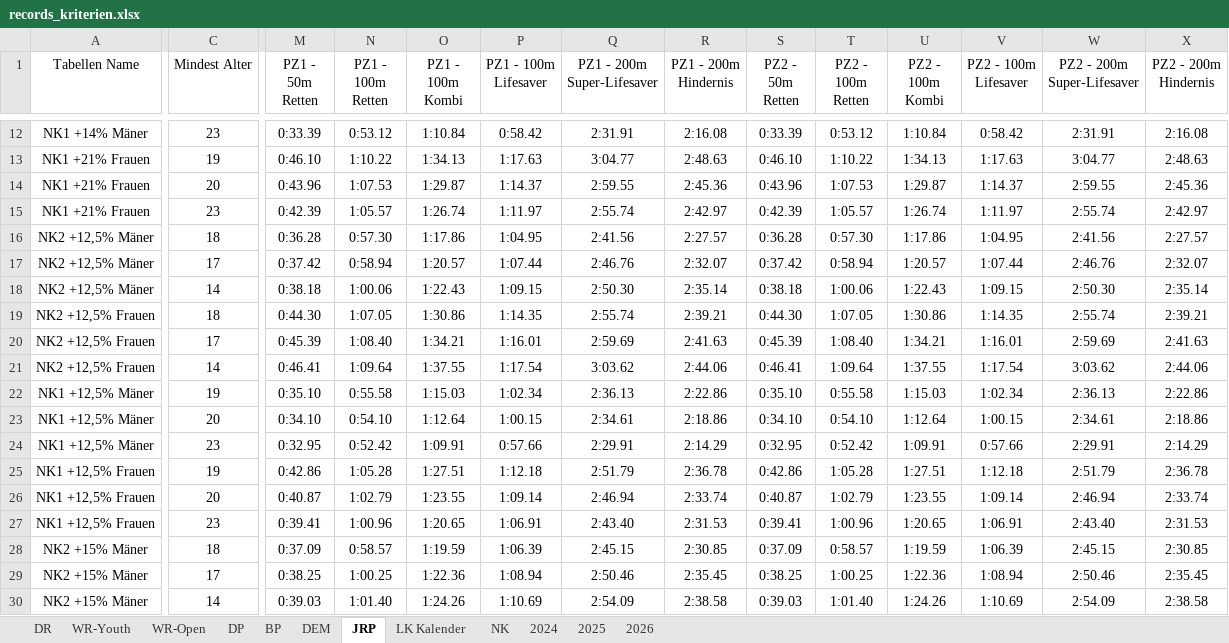
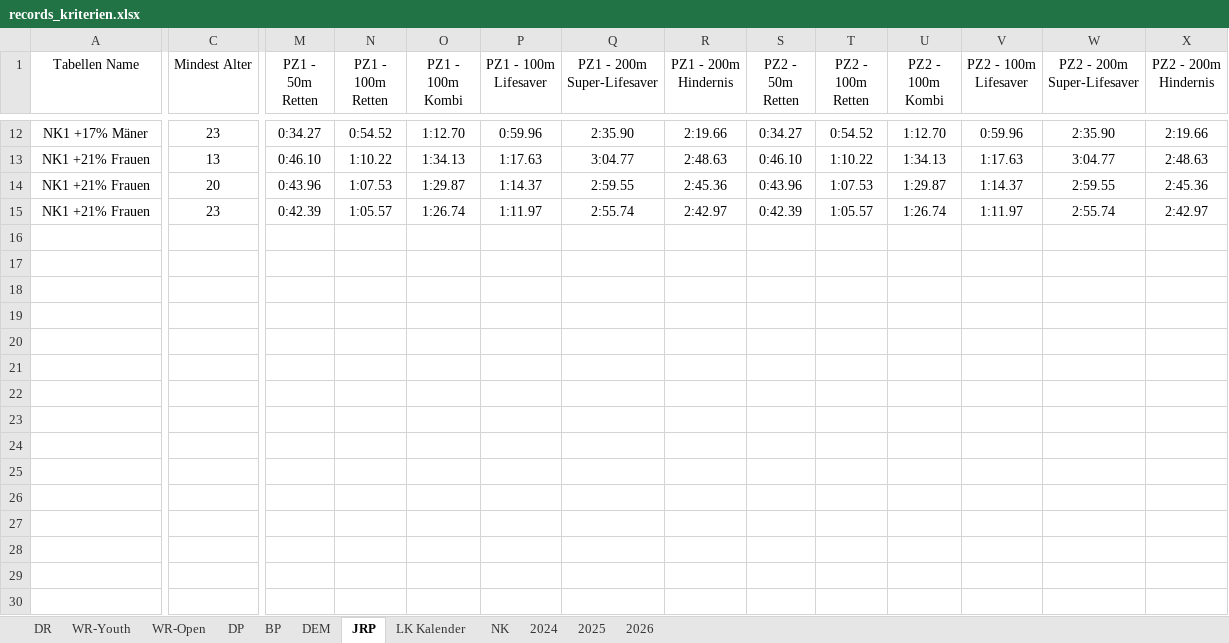
Before and after one commit to jp-gnad/Lifesaving_Baden, an Excel workbook: web/utilities/records_kriterien.xlsx, sheet JRP, drawn as a sheet; only a part is shown, gaps mark what is left out; values as stored, in another font and other column widths than the file's, no borders; table styles not drawn; rows hold the shown columns only; the diff covers the shown part only; the diff names each change by its address in the sheet, - before the commit and + after, or states it on an @@ line.

```diff
--- a/web/utilities/records_kriterien.xlsx (sheet JRP)
+++ b/web/utilities/records_kriterien.xlsx (sheet JRP)
-A12 (Tabellen Name): NK1 +14% Mäner
+A12 (Tabellen Name): NK1 +17% Mäner
-M12 (PZ1 - 50m Retten): 0:33.39
+M12 (PZ1 - 50m Retten): 0:34.27
-N12 (PZ1 - 100m Retten): 0:53.12
+N12 (PZ1 - 100m Retten): 0:54.52
-O12 (PZ1 - 100m Kombi): 1:10.84
+O12 (PZ1 - 100m Kombi): 1:12.70
-P12 (PZ1 - 100m Lifesaver): 0:58.42
+P12 (PZ1 - 100m Lifesaver): 0:59.96
-Q12 (PZ1 - 200m Super-Lifesaver): 2:31.91
+Q12 (PZ1 - 200m Super-Lifesaver): 2:35.90
-R12 (PZ1 - 200m Hindernis): 2:16.08
+R12 (PZ1 - 200m Hindernis): 2:19.66
-S12 (PZ2 - 50m Retten): 0:33.39
+S12 (PZ2 - 50m Retten): 0:34.27
-T12 (PZ2 - 100m Retten): 0:53.12
+T12 (PZ2 - 100m Retten): 0:54.52
-U12 (PZ2 - 100m Kombi): 1:10.84
+U12 (PZ2 - 100m Kombi): 1:12.70
-V12 (PZ2 - 100m Lifesaver): 0:58.42
+V12 (PZ2 - 100m Lifesaver): 0:59.96
-W12 (PZ2 - 200m Super-Lifesaver): 2:31.91
+W12 (PZ2 - 200m Super-Lifesaver): 2:35.90
-X12 (PZ2 - 200m Hindernis): 2:16.08
+X12 (PZ2 - 200m Hindernis): 2:19.66
-C13 (Mindest Alter): 19
+C13 (Mindest Alter): 13
-row 16: NK2 +12,5% Mäner | 18 | 0:36.28 | 0:57.30 | 1:17.86 | 1:04.95 | 2:41.56 | 2:27.57 | 0:36.28 | 0:57.30 | 1:17.86 | 1:04.95 | 2:41.56 | 2:27.57
-row 17: NK2 +12,5% Mäner | 17 | 0:37.42 | 0:58.94 | 1:20.57 | 1:07.44 | 2:46.76 | 2:32.07 | 0:37.42 | 0:58.94 | 1:20.57 | 1:07.44 | 2:46.76 | 2:32.07
-row 18: NK2 +12,5% Mäner | 14 | 0:38.18 | 1:00.06 | 1:22.43 | 1:09.15 | 2:50.30 | 2:35.14 | 0:38.18 | 1:00.06 | 1:22.43 | 1:09.15 | 2:50.30 | 2:35.14
-row 19: NK2 +12,5% Frauen | 18 | 0:44.30 | 1:07.05 | 1:30.86 | 1:14.35 | 2:55.74 | 2:39.21 | 0:44.30 | 1:07.05 | 1:30.86 | 1:14.35 | 2:55.74 | 2:39.21
-row 20: NK2 +12,5% Frauen | 17 | 0:45.39 | 1:08.40 | 1:34.21 | 1:16.01 | 2:59.69 | 2:41.63 | 0:45.39 | 1:08.40 | 1:34.21 | 1:16.01 | 2:59.69 | 2:41.63
-row 21: NK2 +12,5% Frauen | 14 | 0:46.41 | 1:09.64 | 1:37.55 | 1:17.54 | 3:03.62 | 2:44.06 | 0:46.41 | 1:09.64 | 1:37.55 | 1:17.54 | 3:03.62 | 2:44.06
-row 22: NK1 +12,5% Mäner | 19 | 0:35.10 | 0:55.58 | 1:15.03 | 1:02.34 | 2:36.13 | 2:22.86 | 0:35.10 | 0:55.58 | 1:15.03 | 1:02.34 | 2:36.13 | 2:22.86
-row 23: NK1 +12,5% Mäner | 20 | 0:34.10 | 0:54.10 | 1:12.64 | 1:00.15 | 2:34.61 | 2:18.86 | 0:34.10 | 0:54.10 | 1:12.64 | 1:00.15 | 2:34.61 | 2:18.86
-row 24: NK1 +12,5% Mäner | 23 | 0:32.95 | 0:52.42 | 1:09.91 | 0:57.66 | 2:29.91 | 2:14.29 | 0:32.95 | 0:52.42 | 1:09.91 | 0:57.66 | 2:29.91 | 2:14.29
-row 25: NK1 +12,5% Frauen | 19 | 0:42.86 | 1:05.28 | 1:27.51 | 1:12.18 | 2:51.79 | 2:36.78 | 0:42.86 | 1:05.28 | 1:27.51 | 1:12.18 | 2:51.79 | 2:36.78
-row 26: NK1 +12,5% Frauen | 20 | 0:40.87 | 1:02.79 | 1:23.55 | 1:09.14 | 2:46.94 | 2:33.74 | 0:40.87 | 1:02.79 | 1:23.55 | 1:09.14 | 2:46.94 | 2:33.74
-row 27: NK1 +12,5% Frauen | 23 | 0:39.41 | 1:00.96 | 1:20.65 | 1:06.91 | 2:43.40 | 2:31.53 | 0:39.41 | 1:00.96 | 1:20.65 | 1:06.91 | 2:43.40 | 2:31.53
-row 28: NK2 +15% Mäner | 18 | 0:37.09 | 0:58.57 | 1:19.59 | 1:06.39 | 2:45.15 | 2:30.85 | 0:37.09 | 0:58.57 | 1:19.59 | 1:06.39 | 2:45.15 | 2:30.85
-row 29: NK2 +15% Mäner | 17 | 0:38.25 | 1:00.25 | 1:22.36 | 1:08.94 | 2:50.46 | 2:35.45 | 0:38.25 | 1:00.25 | 1:22.36 | 1:08.94 | 2:50.46 | 2:35.45
-row 30: NK2 +15% Mäner | 14 | 0:39.03 | 1:01.40 | 1:24.26 | 1:10.69 | 2:54.09 | 2:38.58 | 0:39.03 | 1:01.40 | 1:24.26 | 1:10.69 | 2:54.09 | 2:38.58
```
Also changed, not shown: 69 removed rows and 107 edited cells elsewhere in this sheet, sheet NK.
